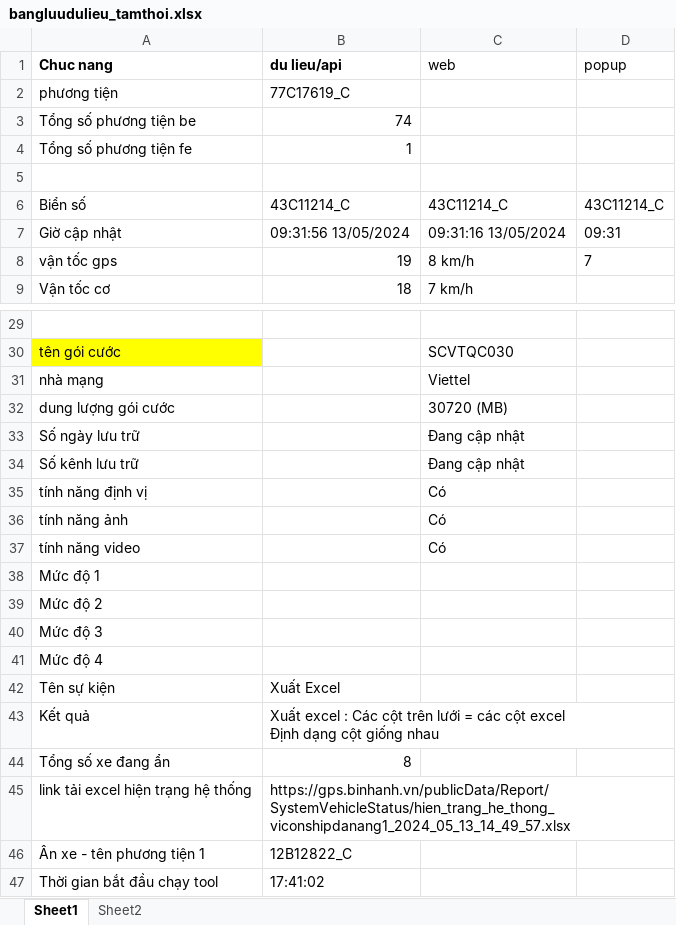
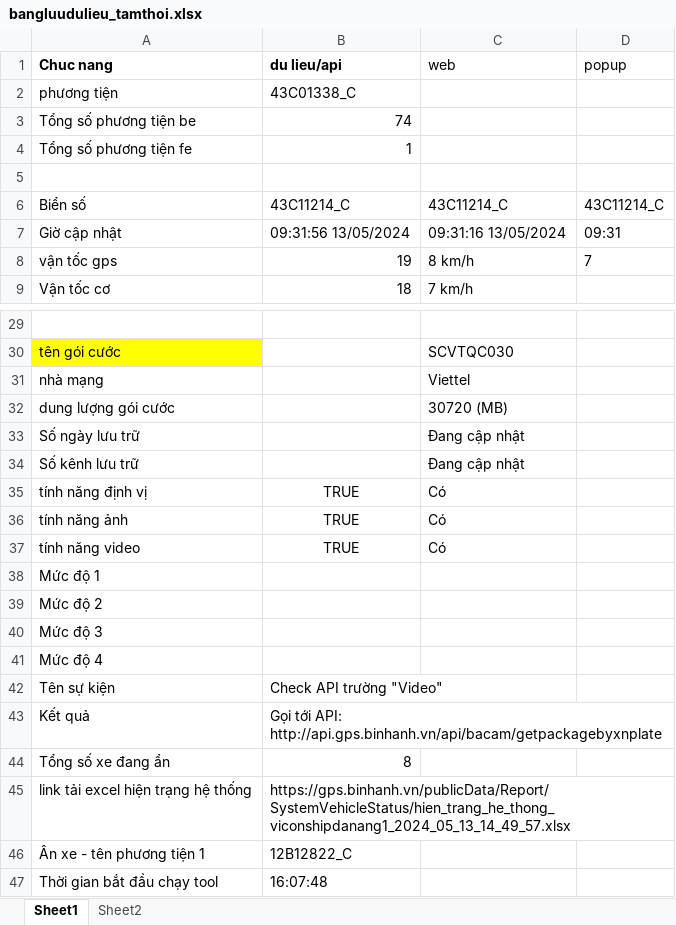
Before and after one commit to truongvck3313/ba_gpsv2, an Excel workbook: bangluudulieu_tamthoi.xlsx, sheet Sheet1, drawn as a sheet; only a part is shown, gaps mark what is left out; values as stored, in another font and other column widths than the file's, no borders; ↵ is a line break in a cell; the diff names each change by its address in the sheet, - before the commit and + after, or states it on an @@ line.

```diff
--- a/bangluudulieu_tamthoi.xlsx (sheet Sheet1)
+++ b/bangluudulieu_tamthoi.xlsx (sheet Sheet1)
-B2 (du lieu/api): 77C17619_C
+B2 (du lieu/api): 43C01338_C
-B35:B37 (du lieu/api): (empty)
+B35:B37 (du lieu/api): TRUE
-B42 (du lieu/api): Xuất Excel
+B42 (du lieu/api): Check API trường "Video"
-B43 (du lieu/api): Xuất excel : Các cột trên lưới = các cột excel ↵ Định dạng cột giống nhau
+B43 (du lieu/api): Gọi tới API: http://api.gps.binhanh.vn/api/bacam/getpackagebyxnplate
-B47 (du lieu/api): 17:41:02
+B47 (du lieu/api): 16:07:48
```
Also changed, not shown: GPS_ChecklistForAutoTest.xlsx, 5 other files.
